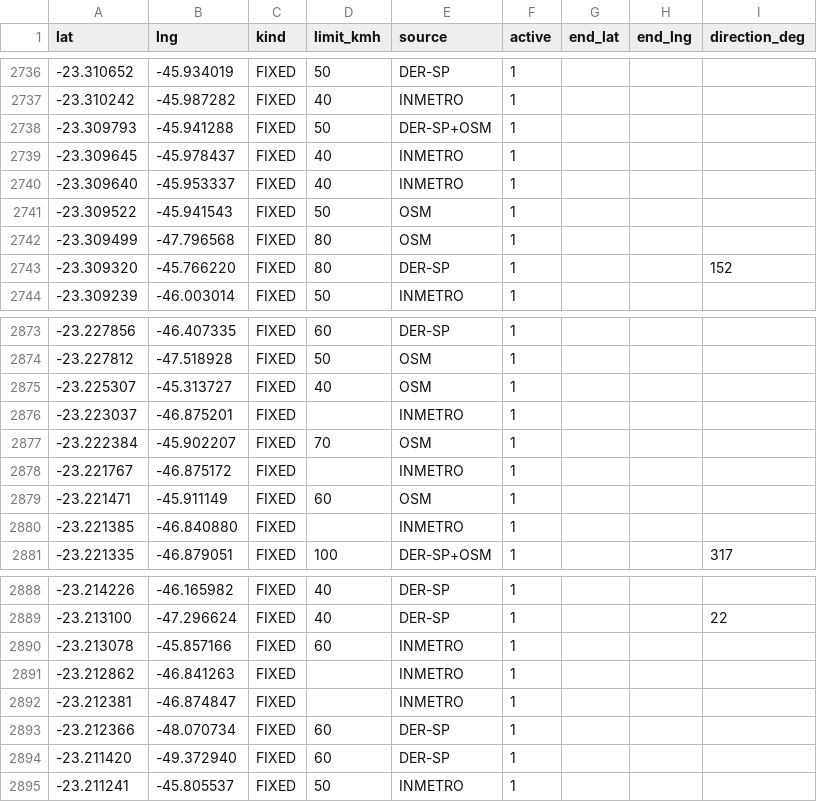
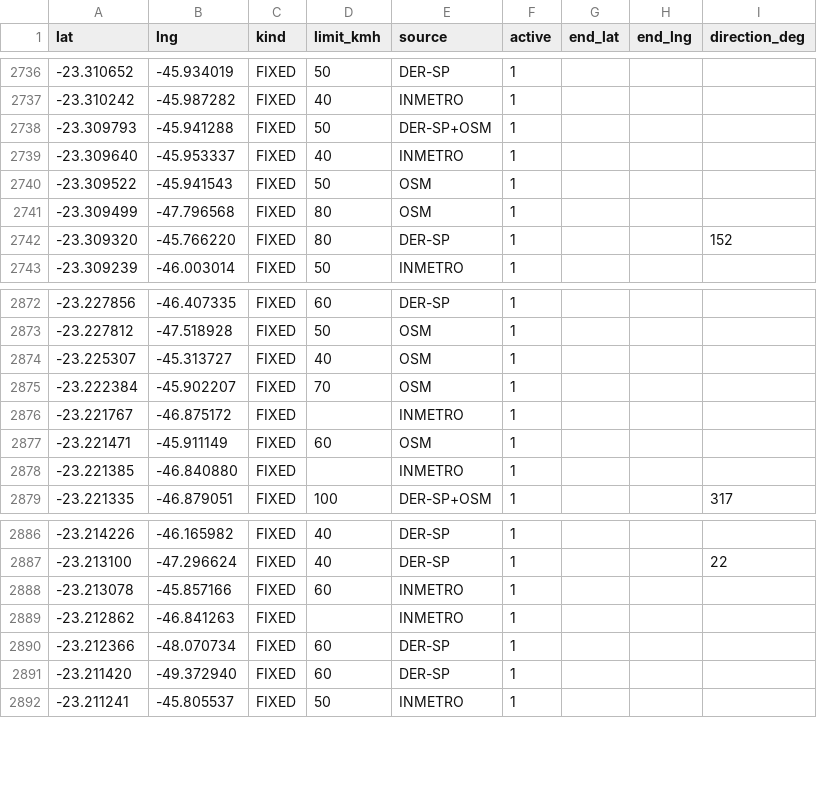
Before and after one commit to Murkiriel/pardal, a CSV file: estados/SP/radares.csv, drawn as a sheet; only a part is shown, gaps mark what is left out.

```diff
--- a/estados/SP/radares.csv
+++ b/estados/SP/radares.csv
@@ -2738,3 +2738,2 @@ lat,lng,kind,limit_kmh,source,active,end_lat,end_lng,direction_deg
 -23.309793,-45.941288,FIXED,50,DER-SP+OSM,1,,,
--23.309645,-45.978437,FIXED,40,INMETRO,1,,,
 -23.309640,-45.953337,FIXED,40,INMETRO,1,,,
@@ -2875,3 +2874,2 @@ lat,lng,kind,limit_kmh,source,active,end_lat,end_lng,direction_deg
 -23.225307,-45.313727,FIXED,40,OSM,1,,,
--23.223037,-46.875201,FIXED,,INMETRO,1,,,
 -23.222384,-45.902207,FIXED,70,OSM,1,,,
@@ -2891,3 +2889,2 @@ lat,lng,kind,limit_kmh,source,active,end_lat,end_lng,direction_deg
 -23.212862,-46.841263,FIXED,,INMETRO,1,,,
--23.212381,-46.874847,FIXED,,INMETRO,1,,,
 -23.212366,-48.070734,FIXED,60,DER-SP,1,,,
```
Also changed, not shown: brasil/radares.csv, estados/MS/radares.csv, 22 other files.
